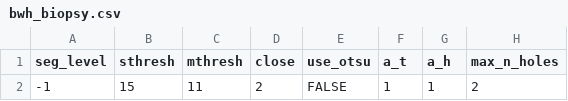
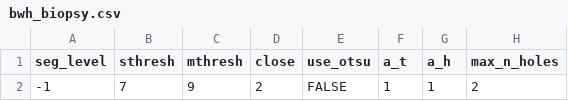
Before and after one commit to computationalpathologygroup/DRESS_Detection, a CSV file: presets/bwh_biopsy.csv, drawn as a sheet; only a part is shown; the diff names each change by its address in the sheet, - before the commit and + after, or states it on an @@ line.

```diff
--- a/presets/bwh_biopsy.csv
+++ b/presets/bwh_biopsy.csv
-B2 (sthresh): 15
+B2 (sthresh): 7
-C2 (mthresh): 11
+C2 (mthresh): 9
```
Also changed, not shown: 7 other files.
